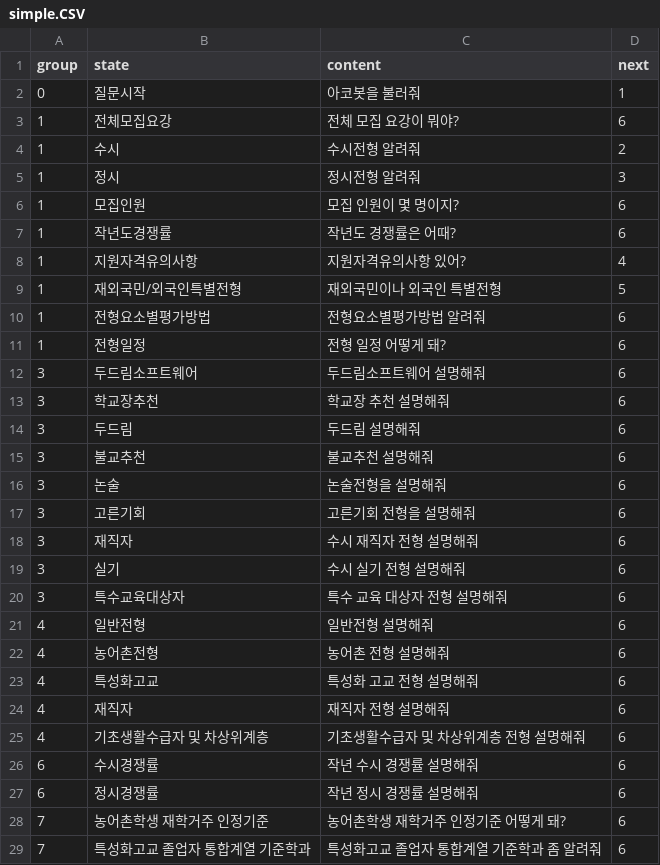
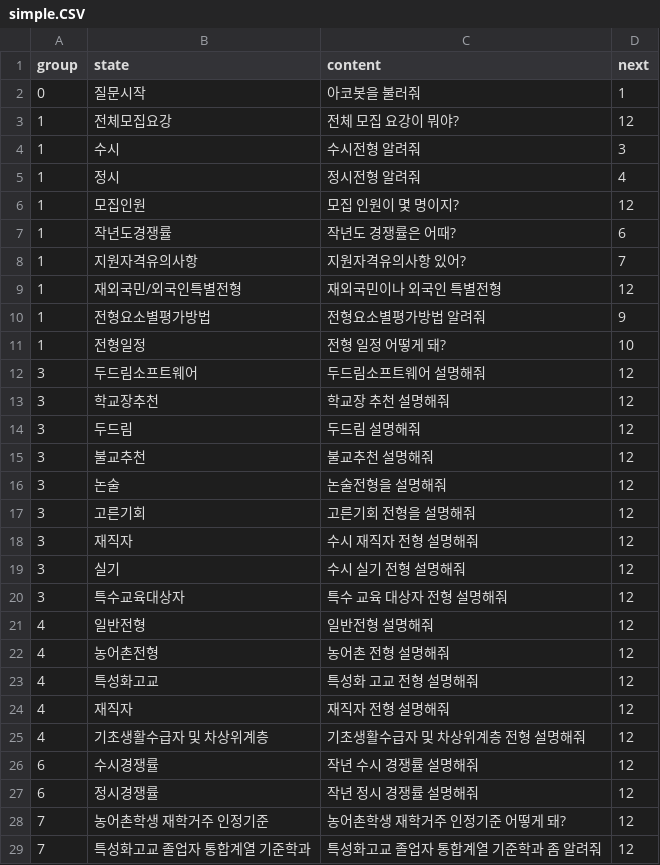
Before and after one commit to CSID-DGU/2023-1-OSSP1-ProjectMate-2, a CSV file: Akobot/src/main/resources/chatbot/simple.CSV, drawn as a sheet; only a part is shown; the diff covers the shown part only.

Commit message:
simple.csv edit

```diff
--- a/Akobot/src/main/resources/chatbot/simple.CSV
+++ b/Akobot/src/main/resources/chatbot/simple.CSV
@@ -2,28 +2,28 @@ group,state,content,next
 0,질문시작,아코봇을 불러줘,1
-1,전체모집요강,전체 모집 요강이 뭐야?,6
-1,수시,수시전형 알려줘,2
-1,정시,정시전형 알려줘,3
-1,모집인원,모집 인원이 몇 명이지?,6
+1,전체모집요강,전체 모집 요강이 뭐야?,12
+1,수시,수시전형 알려줘,3
+1,정시,정시전형 알려줘,4
+1,모집인원,모집 인원이 몇 명이지?,12
 1,작년도경쟁률,작년도 경쟁률은 어때?,6
-1,지원자격유의사항,지원자격유의사항 있어?,4
-1,재외국민/외국인특별전형,재외국민이나 외국인 특별전형,5
-1,전형요소별평가방법,전형요소별평가방법 알려줘,6
-1,전형일정,전형 일정 어떻게 돼?,6
-3,두드림소프트웨어,두드림소프트웨어 설명해줘,6
-3,학교장추천,학교장 추천 설명해줘,6
-3,두드림,두드림 설명해줘,6
-3,불교추천,불교추천 설명해줘,6
-3,논술,논술전형을 설명해줘,6
-3,고른기회,고른기회 전형을 설명해줘,6
-3,재직자,수시 재직자 전형 설명해줘,6
-3,실기,수시 실기 전형 설명해줘,6
-3,특수교육대상자,특수 교육 대상자 전형 설명해줘,6
-4,일반전형,일반전형 설명해줘,6
-4,농어촌전형,농어촌 전형 설명해줘,6
-4,특성화고교,특성화 고교 전형 설명해줘,6
-4,재직자,재직자 전형 설명해줘,6
-4,기초생활수급자 및 차상위계층,기초생활수급자 및 차상위계층 전형 설명해줘,6
-6,수시경쟁률,작년 수시 경쟁률 설명해줘,6
-6,정시경쟁률,작년 정시 경쟁률 설명해줘,6
-7,농어촌학생 재학거주 인정기준,농어촌학생 재학거주 인정기준 어떻게 돼?,6
-7,특성화고교 졸업자 통합계열 기준학과,특성화고교 졸업자 통합계열 기준학과 좀 알려줘,6
+1,지원자격유의사항,지원자격유의사항 있어?,7
+1,재외국민/외국인특별전형,재외국민이나 외국인 특별전형,12
+1,전형요소별평가방법,전형요소별평가방법 알려줘,9
+1,전형일정,전형 일정 어떻게 돼?,10
+3,두드림소프트웨어,두드림소프트웨어 설명해줘,12
+3,학교장추천,학교장 추천 설명해줘,12
+3,두드림,두드림 설명해줘,12
+3,불교추천,불교추천 설명해줘,12
+3,논술,논술전형을 설명해줘,12
+3,고른기회,고른기회 전형을 설명해줘,12
+3,재직자,수시 재직자 전형 설명해줘,12
+3,실기,수시 실기 전형 설명해줘,12
+3,특수교육대상자,특수 교육 대상자 전형 설명해줘,12
+4,일반전형,일반전형 설명해줘,12
+4,농어촌전형,농어촌 전형 설명해줘,12
+4,특성화고교,특성화 고교 전형 설명해줘,12
+4,재직자,재직자 전형 설명해줘,12
+4,기초생활수급자 및 차상위계층,기초생활수급자 및 차상위계층 전형 설명해줘,12
+6,수시경쟁률,작년 수시 경쟁률 설명해줘,12
+6,정시경쟁률,작년 정시 경쟁률 설명해줘,12
+7,농어촌학생 재학거주 인정기준,농어촌학생 재학거주 인정기준 어떻게 돼?,12
+7,특성화고교 졸업자 통합계열 기준학과,특성화고교 졸업자 통합계열 기준학과 좀 알려줘,12
```
Also changed, not shown: 9 edited cells elsewhere in this file.
